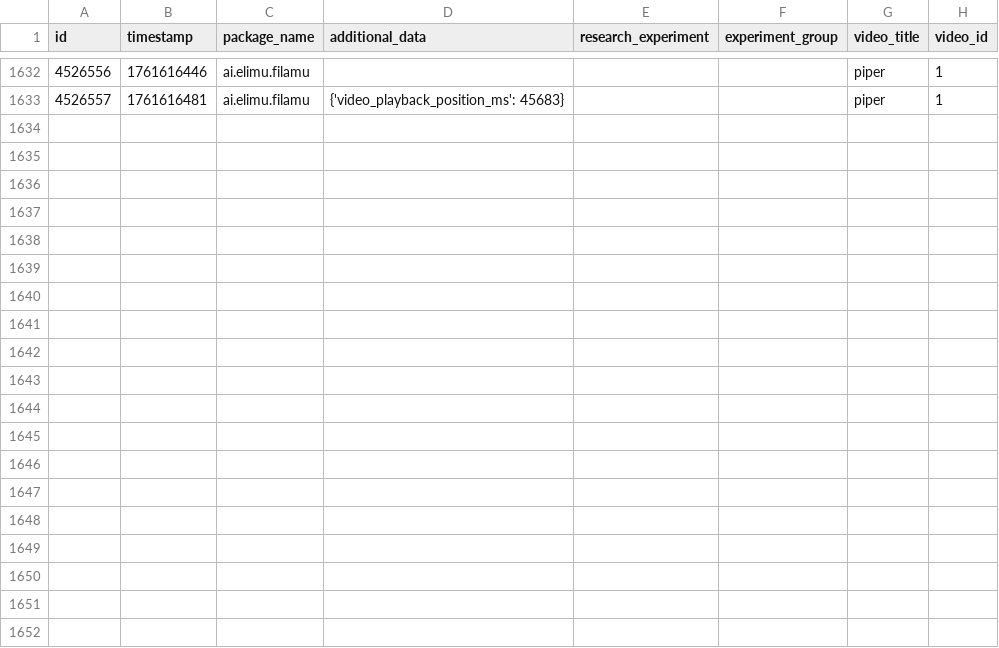
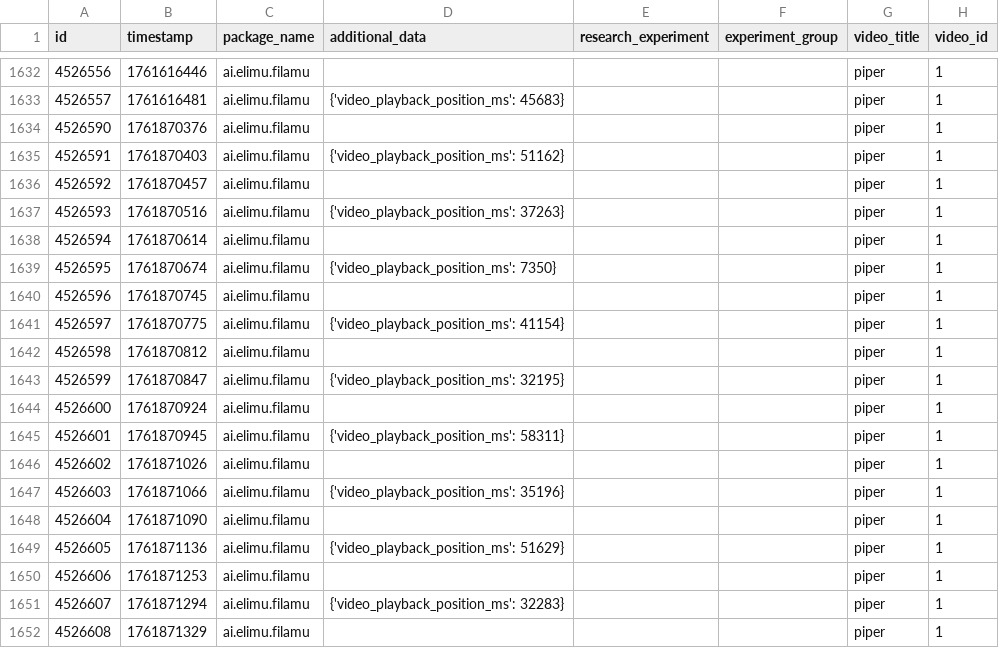
Before and after one commit to elimu-ai/ml-datasets, a CSV file: lang-TGL/student-id-10/video-learning-events.csv, drawn as a sheet; only a part is shown, gaps mark what is left out; the diff covers the shown part only; the diff names each change by its address in the sheet, - before the commit and + after, or states it on an @@ line.

```diff
--- a/lang-TGL/student-id-10/video-learning-events.csv
+++ b/lang-TGL/student-id-10/video-learning-events.csv
+row 1634: 4526590 | 1761870376 | ai.elimu.filamu |  |  |  | piper | 1
+row 1635: 4526591 | 1761870403 | ai.elimu.filamu | {'video_playback_position_ms': 51162} |  |  | piper | 1
+row 1636: 4526592 | 1761870457 | ai.elimu.filamu |  |  |  | piper | 1
+row 1637: 4526593 | 1761870516 | ai.elimu.filamu | {'video_playback_position_ms': 37263} |  |  | piper | 1
+row 1638: 4526594 | 1761870614 | ai.elimu.filamu |  |  |  | piper | 1
+row 1639: 4526595 | 1761870674 | ai.elimu.filamu | {'video_playback_position_ms': 7350} |  |  | piper | 1
+row 1640: 4526596 | 1761870745 | ai.elimu.filamu |  |  |  | piper | 1
+row 1641: 4526597 | 1761870775 | ai.elimu.filamu | {'video_playback_position_ms': 41154} |  |  | piper | 1
+row 1642: 4526598 | 1761870812 | ai.elimu.filamu |  |  |  | piper | 1
+row 1643: 4526599 | 1761870847 | ai.elimu.filamu | {'video_playback_position_ms': 32195} |  |  | piper | 1
+row 1644: 4526600 | 1761870924 | ai.elimu.filamu |  |  |  | piper | 1
+row 1645: 4526601 | 1761870945 | ai.elimu.filamu | {'video_playback_position_ms': 58311} |  |  | piper | 1
+row 1646: 4526602 | 1761871026 | ai.elimu.filamu |  |  |  | piper | 1
+row 1647: 4526603 | 1761871066 | ai.elimu.filamu | {'video_playback_position_ms': 35196} |  |  | piper | 1
+row 1648: 4526604 | 1761871090 | ai.elimu.filamu |  |  |  | piper | 1
+row 1649: 4526605 | 1761871136 | ai.elimu.filamu | {'video_playback_position_ms': 51629} |  |  | piper | 1
+row 1650: 4526606 | 1761871253 | ai.elimu.filamu |  |  |  | piper | 1
+row 1651: 4526607 | 1761871294 | ai.elimu.filamu | {'video_playback_position_ms': 32283} |  |  | piper | 1
+row 1652: 4526608 | 1761871329 | ai.elimu.filamu |  |  |  | piper | 1
```
Also changed, not shown: 15 added rows elsewhere in this file, lang-HIN/student-id-6/video-learning-events.csv, lang-TGL/student-id-11/video-learning-events.csv, 4 other files.
